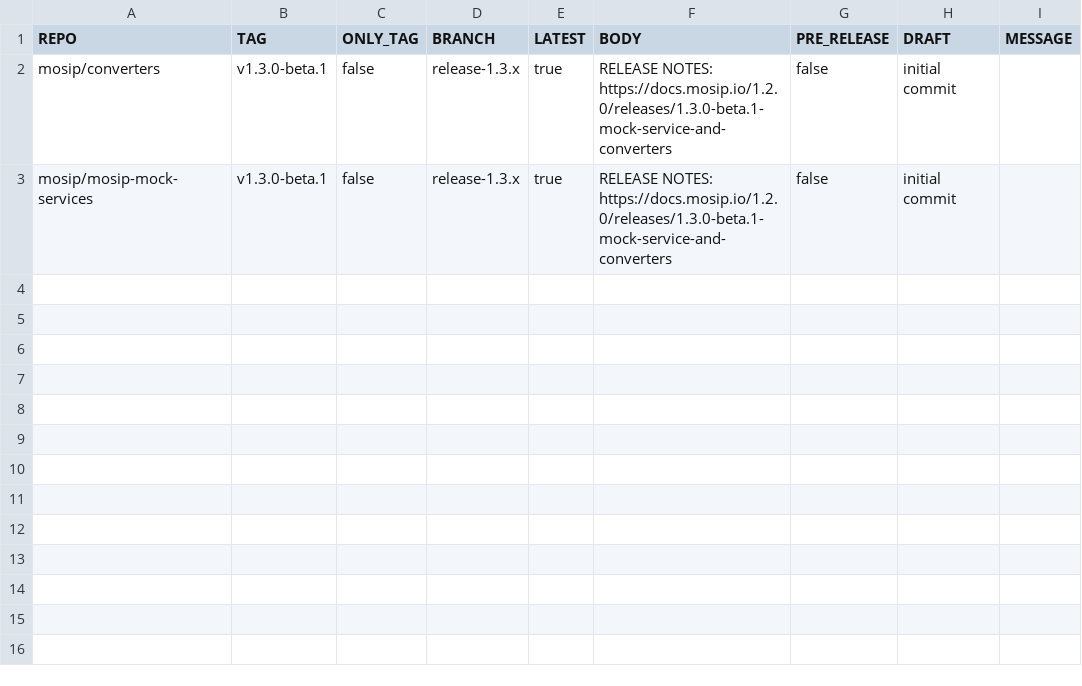
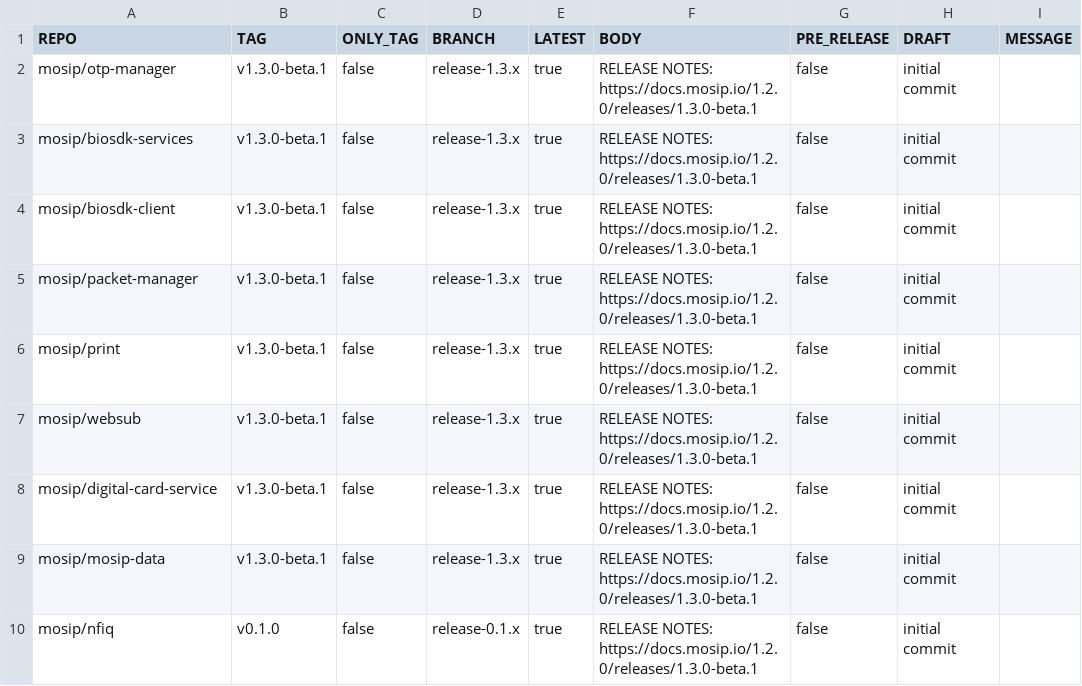
Before and after one commit to mosip/release-script, a CSV file: release/gh_release/repos.csv, drawn as a sheet.

Commit message:
[DSD-6825] platform 1.2.1.0-beta-1 release
Signed-off-by: Praful Rakhade <prafulrakhade02@gmail.com>

```diff
--- a/release/gh_release/repos.csv
+++ b/release/gh_release/repos.csv
@@ -1,3 +1,10 @@
 REPO,TAG,ONLY_TAG,BRANCH,LATEST,BODY,PRE_RELEASE,DRAFT,MESSAGE
-mosip/converters,v1.3.0-beta.1,false,release-1.3.x,true,RELEASE NOTES: https://docs.mosip.io/1.2.0/releases/1.3.0-beta.1-mock-service-and-converters,false,initial commit
-mosip/mosip-mock-services,v1.3.0-beta.1,false,release-1.3.x,true,RELEASE NOTES: https://docs.mosip.io/1.2.0/releases/1.3.0-beta.1-mock-service-and-converters,false,initial commit
+mosip/otp-manager,v1.3.0-beta.1,false,release-1.3.x,true,RELEASE NOTES: https://docs.mosip.io/1.2.0/releases/1.3.0-beta.1,false,initial commit
+mosip/biosdk-services,v1.3.0-beta.1,false,release-1.3.x,true,RELEASE NOTES: https://docs.mosip.io/1.2.0/releases/1.3.0-beta.1,false,initial commit
+mosip/biosdk-client,v1.3.0-beta.1,false,release-1.3.x,true,RELEASE NOTES: https://docs.mosip.io/1.2.0/releases/1.3.0-beta.1,false,initial commit
+mosip/packet-manager,v1.3.0-beta.1,false,release-1.3.x,true,RELEASE NOTES: https://docs.mosip.io/1.2.0/releases/1.3.0-beta.1,false,initial commit
+mosip/print,v1.3.0-beta.1,false,release-1.3.x,true,RELEASE NOTES: https://docs.mosip.io/1.2.0/releases/1.3.0-beta.1,false,initial commit
+mosip/websub,v1.3.0-beta.1,false,release-1.3.x,true,RELEASE NOTES: https://docs.mosip.io/1.2.0/releases/1.3.0-beta.1,false,initial commit
+mosip/digital-card-service,v1.3.0-beta.1,false,release-1.3.x,true,RELEASE NOTES: https://docs.mosip.io/1.2.0/releases/1.3.0-beta.1,false,initial commit
+mosip/mosip-data,v1.3.0-beta.1,false,release-1.3.x,true,RELEASE NOTES: https://docs.mosip.io/1.2.0/releases/1.3.0-beta.1,false,initial commit
+mosip/nfiq,v0.1.0,false,release-0.1.x,true,RELEASE NOTES: https://docs.mosip.io/1.2.0/releases/1.3.0-beta.1,false,initial commit
```
